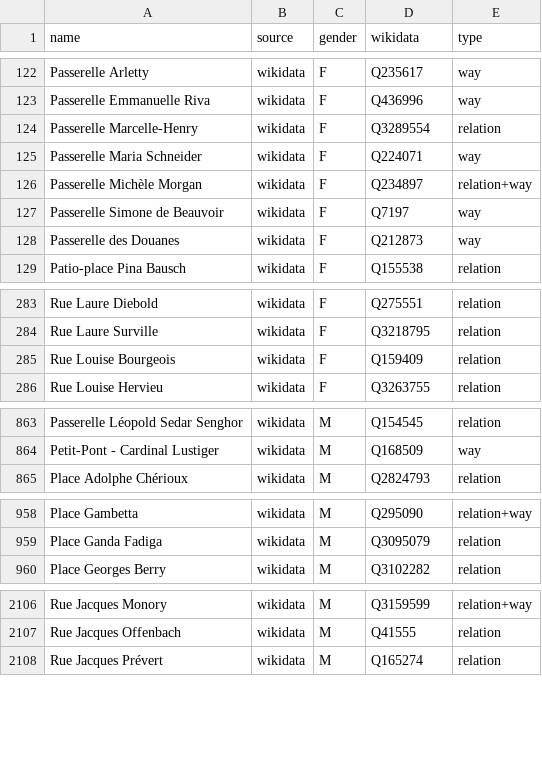
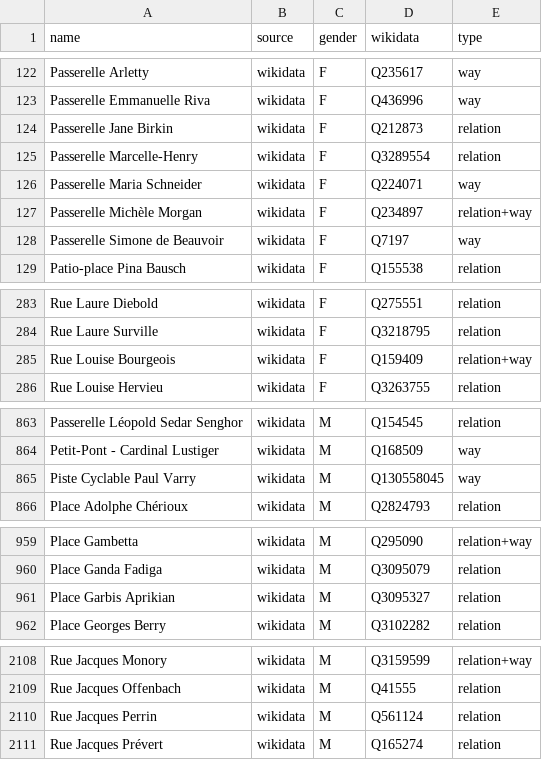
Before and after one commit to EqualStreetNames/equalstreetnames-paris, a CSV file: data/gender.csv, drawn as a sheet; only a part is shown, gaps mark what is left out; the diff covers the shown part only.

```diff
--- a/data/gender.csv
+++ b/data/gender.csv
@@ -123,2 +123,3 @@ name,source,gender,wikidata,type
 "Passerelle Emmanuelle Riva",wikidata,F,Q436996,way
+"Passerelle Jane Birkin",wikidata,F,Q212873,relation
 "Passerelle Marcelle-Henry",wikidata,F,Q3289554,relation
@@ -127,3 +128,2 @@ name,source,gender,wikidata,type
 "Passerelle Simone de Beauvoir",wikidata,F,Q7197,way
-"Passerelle des Douanes",wikidata,F,Q212873,way
 "Patio-place Pina Bausch",wikidata,F,Q155538,relation
@@ -284,3 +284,3 @@ name,source,gender,wikidata,type
 "Rue Laure Surville",wikidata,F,Q3218795,relation
-"Rue Louise Bourgeois",wikidata,F,Q159409,relation
+"Rue Louise Bourgeois",wikidata,F,Q159409,relation+way
 "Rue Louise Hervieu",wikidata,F,Q3263755,relation
@@ -864,2 +864,3 @@ name,source,gender,wikidata,type
 "Petit-Pont - Cardinal Lustiger",wikidata,M,Q168509,way
+"Piste Cyclable Paul Varry",wikidata,M,Q130558045,way
 "Place Adolphe Chérioux",wikidata,M,Q2824793,relation
@@ -959,2 +960,3 @@ name,source,gender,wikidata,type
 "Place Ganda Fadiga",wikidata,M,Q3095079,relation
+"Place Garbis Aprikian",wikidata,M,Q3095327,relation
 "Place Georges Berry",wikidata,M,Q3102282,relation
@@ -2107,2 +2109,3 @@ name,source,gender,wikidata,type
 "Rue Jacques Offenbach",wikidata,M,Q41555,relation
+"Rue Jacques Perrin",wikidata,M,Q561124,relation
 "Rue Jacques Prévert",wikidata,M,Q165274,relation
```
Also changed, not shown: 1 edited cell elsewhere in this file, data/other.csv, 4 other files.
